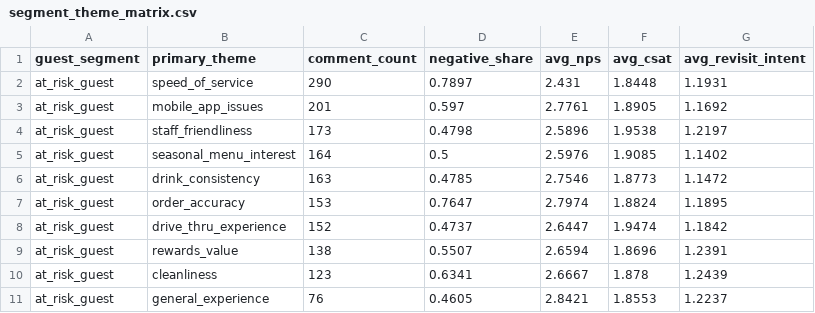
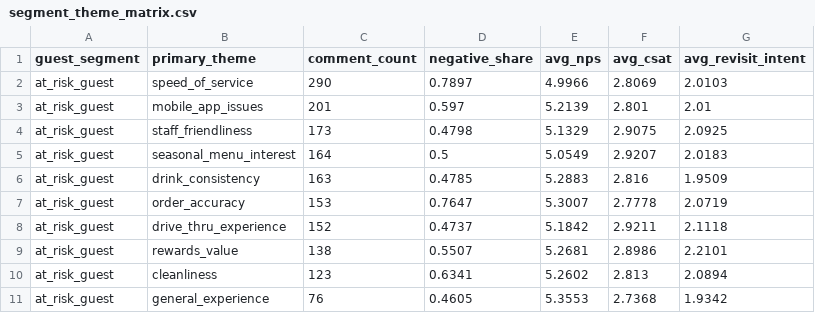
Before and after one commit to maritza-beltran/consumer-insights-platform, a CSV file: outputs/tables/segment_theme_matrix.csv, drawn as a sheet; only a part is shown; the diff covers the shown part only.

```diff
--- a/outputs/tables/segment_theme_matrix.csv
+++ b/outputs/tables/segment_theme_matrix.csv
@@ -1,11 +1,11 @@
 guest_segment,primary_theme,comment_count,negative_share,avg_nps,avg_csat,avg_revisit_intent
-at_risk_guest,speed_of_service,290,0.7897,2.431,1.8448,1.1931
-at_risk_guest,mobile_app_issues,201,0.597,2.7761,1.8905,1.1692
-at_risk_guest,staff_friendliness,173,0.4798,2.5896,1.9538,1.2197
-at_risk_guest,seasonal_menu_interest,164,0.5,2.5976,1.9085,1.1402
-at_risk_guest,drink_consistency,163,0.4785,2.7546,1.8773,1.1472
-at_risk_guest,order_accuracy,153,0.7647,2.7974,1.8824,1.1895
-at_risk_guest,drive_thru_experience,152,0.4737,2.6447,1.9474,1.1842
-at_risk_guest,rewards_value,138,0.5507,2.6594,1.8696,1.2391
-at_risk_guest,cleanliness,123,0.6341,2.6667,1.878,1.2439
-at_risk_guest,general_experience,76,0.4605,2.8421,1.8553,1.2237
+at_risk_guest,speed_of_service,290,0.7897,4.9966,2.8069,2.0103
+at_risk_guest,mobile_app_issues,201,0.597,5.2139,2.801,2.01
+at_risk_guest,staff_friendliness,173,0.4798,5.1329,2.9075,2.0925
+at_risk_guest,seasonal_menu_interest,164,0.5,5.0549,2.9207,2.0183
+at_risk_guest,drink_consistency,163,0.4785,5.2883,2.816,1.9509
+at_risk_guest,order_accuracy,153,0.7647,5.3007,2.7778,2.0719
+at_risk_guest,drive_thru_experience,152,0.4737,5.1842,2.9211,2.1118
+at_risk_guest,rewards_value,138,0.5507,5.2681,2.8986,2.2101
+at_risk_guest,cleanliness,123,0.6341,5.2602,2.813,2.0894
+at_risk_guest,general_experience,76,0.4605,5.3553,2.7368,1.9342
```
Also changed, not shown: 168 edited cells elsewhere in this file, data/processed/flagged_records.csv, outputs/tables/detractor_theme_analysis.csv, 38 other files.
